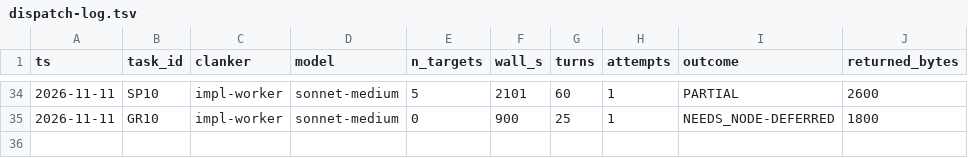
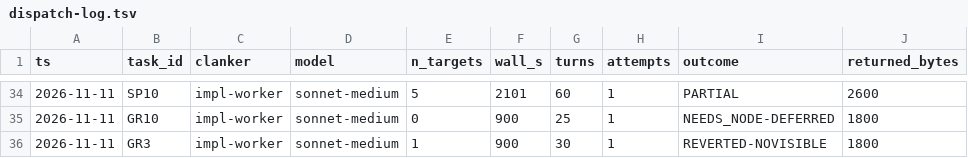
Before and after one commit to bobcatchris15-eng/Vivarium, a TSV file: .claude/dispatch-log.tsv, drawn as a sheet; only a part is shown, gaps mark what is left out.

```diff
--- a/.claude/dispatch-log.tsv
+++ b/.claude/dispatch-log.tsv
@@ -35 +35,2 @@ ts	task_id	clanker	model	n_targets	wall_s	turns	attempts	outcome	returned_bytes
 2026-11-11	GR10	impl-worker	sonnet-medium	0	900	25	1	NEEDS_NODE-DEFERRED	1800
+2026-11-11	GR3	impl-worker	sonnet-medium	1	900	30	1	REVERTED-NOVISIBLE	1800
```
Also changed, not shown: 2 other files.
